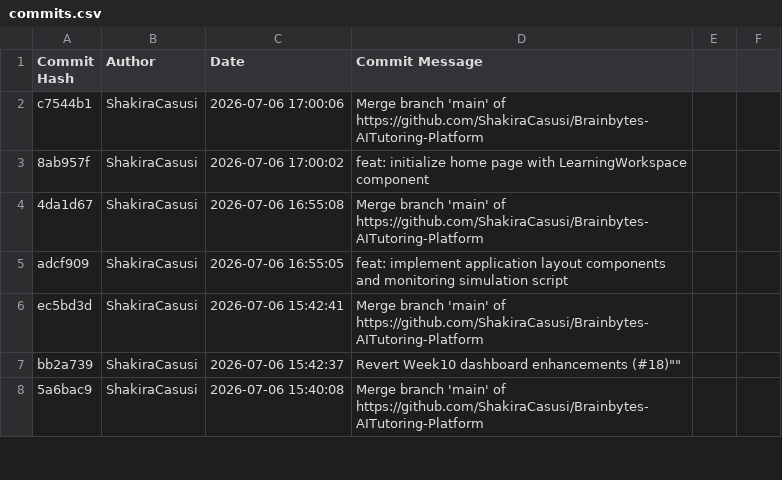
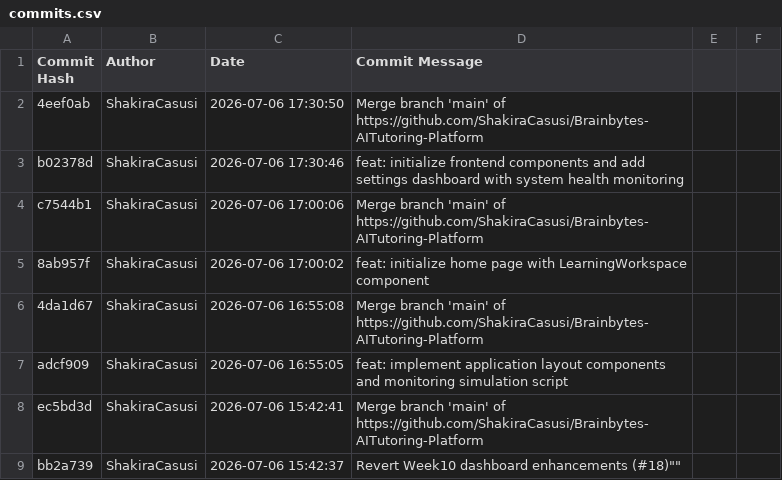
Before and after one commit to ShakiraCasusi/Brainbytes-AITutoring-Platform, a CSV file: commits.csv, drawn as a sheet; only a part is shown; the shorter side is filled out with more unchanged rows.

```diff
--- a/commits.csv
+++ b/commits.csv
@@ -1,2 +1,4 @@
 Commit Hash,Author,Date,Commit Message
+"4eef0ab","ShakiraCasusi","2026-07-06 17:30:50","Merge branch 'main' of https://github.com/ShakiraCasusi/Brainbytes-AITutoring-Platform"
+"b02378d","ShakiraCasusi","2026-07-06 17:30:46","feat: initialize frontend components and add settings dashboard with system health monitoring"
 "c7544b1","ShakiraCasusi","2026-07-06 17:00:06","Merge branch 'main' of https://github.com/ShakiraCasusi/Brainbytes-AITutoring-Platform"
```
